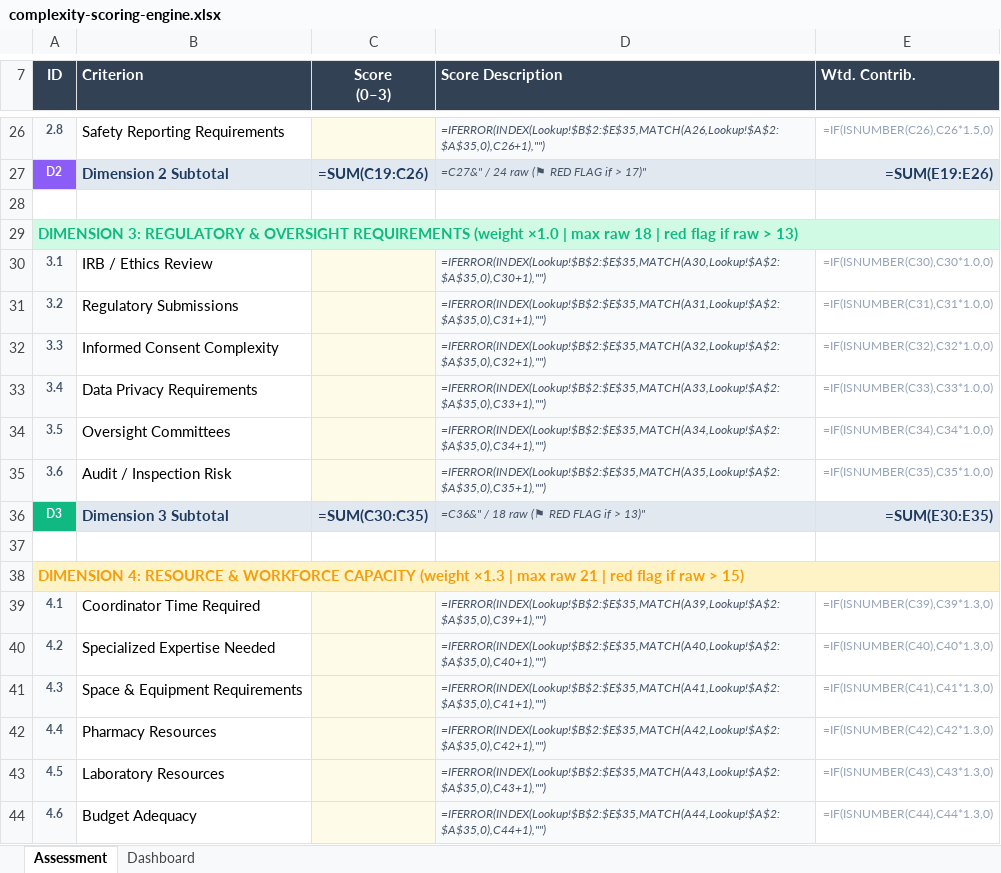
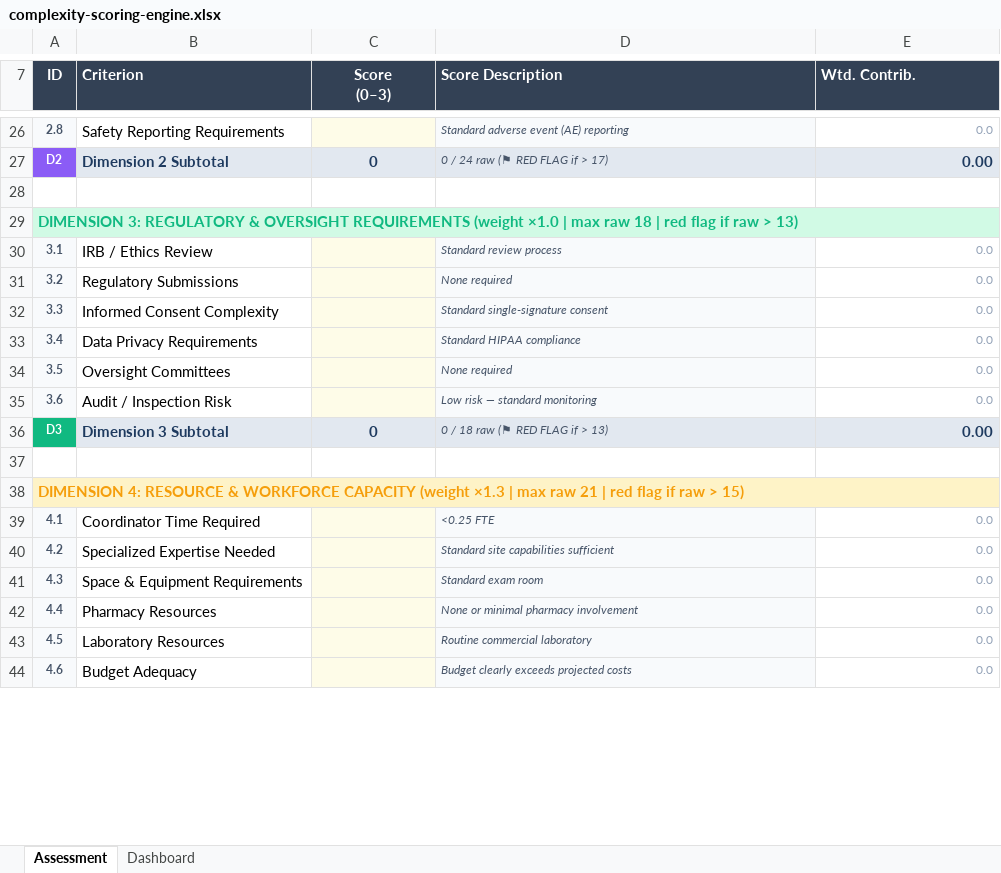
Before and after one commit to jhodges38104/clinical-trial-complexity, an Excel workbook: data/complexity-scoring-engine.xlsx, sheet Assessment, drawn as a sheet; only a part is shown, gaps mark what is left out; values as stored, in another font and other column widths than the file's, no borders; formulas without a stored value are shown as written; conditional formats not drawn; the diff covers the shown part only; the diff names each change by its address in the sheet, - before the commit and + after, or states it on an @@ line.

Commit message:
Update scoring engine workbook, reformat addendum tables, add rendered HTML reports
Workbook and rendered HTML report updates plus markdown table
reformatting in the checklist addendum (escaped underscores, collapsed
separator rows) - no content change to the addendum's item text.

```diff
--- a/data/complexity-scoring-engine.xlsx (sheet Assessment)
+++ b/data/complexity-scoring-engine.xlsx (sheet Assessment)
-D26 (Score Description): =IFERROR(INDEX(Lookup!$B$2:$E$35,MATCH(A26,Lookup!$A$2:$A$35,0),C26+1),"")
+D26 (Score Description): Standard adverse event (AE) reporting
-E26 (Wtd. Contrib.): =IF(ISNUMBER(C26),C26*1.5,0)
+E26 (Wtd. Contrib.): 0.0
-C27 (Score (0–3)): =SUM(C19:C26)
+C27 (Score (0–3)): 0
-D27 (Score Description): =C27&" / 24 raw (⚑ RED FLAG if > 17)"
+D27 (Score Description): 0 / 24 raw (⚑ RED FLAG if > 17)
-E27 (Wtd. Contrib.): =SUM(E19:E26)
+E27 (Wtd. Contrib.): 0.00
-D30 (Score Description): =IFERROR(INDEX(Lookup!$B$2:$E$35,MATCH(A30,Lookup!$A$2:$A$35,0),C30+1),"")
+D30 (Score Description): Standard review process
-E30 (Wtd. Contrib.): =IF(ISNUMBER(C30),C30*1.0,0)
+E30 (Wtd. Contrib.): 0.0
-D31 (Score Description): =IFERROR(INDEX(Lookup!$B$2:$E$35,MATCH(A31,Lookup!$A$2:$A$35,0),C31+1),"")
+D31 (Score Description): None required
-E31 (Wtd. Contrib.): =IF(ISNUMBER(C31),C31*1.0,0)
+E31 (Wtd. Contrib.): 0.0
-D32 (Score Description): =IFERROR(INDEX(Lookup!$B$2:$E$35,MATCH(A32,Lookup!$A$2:$A$35,0),C32+1),"")
+D32 (Score Description): Standard single-signature consent
-E32 (Wtd. Contrib.): =IF(ISNUMBER(C32),C32*1.0,0)
+E32 (Wtd. Contrib.): 0.0
-D33 (Score Description): =IFERROR(INDEX(Lookup!$B$2:$E$35,MATCH(A33,Lookup!$A$2:$A$35,0),C33+1),"")
+D33 (Score Description): Standard HIPAA compliance
-E33 (Wtd. Contrib.): =IF(ISNUMBER(C33),C33*1.0,0)
+E33 (Wtd. Contrib.): 0.0
-D34 (Score Description): =IFERROR(INDEX(Lookup!$B$2:$E$35,MATCH(A34,Lookup!$A$2:$A$35,0),C34+1),"")
+D34 (Score Description): None required
-E34 (Wtd. Contrib.): =IF(ISNUMBER(C34),C34*1.0,0)
+E34 (Wtd. Contrib.): 0.0
-D35 (Score Description): =IFERROR(INDEX(Lookup!$B$2:$E$35,MATCH(A35,Lookup!$A$2:$A$35,0),C35+1),"")
+D35 (Score Description): Low risk — standard monitoring
-E35 (Wtd. Contrib.): =IF(ISNUMBER(C35),C35*1.0,0)
+E35 (Wtd. Contrib.): 0.0
-C36 (Score (0–3)): =SUM(C30:C35)
+C36 (Score (0–3)): 0
-D36 (Score Description): =C36&" / 18 raw (⚑ RED FLAG if > 13)"
+D36 (Score Description): 0 / 18 raw (⚑ RED FLAG if > 13)
-E36 (Wtd. Contrib.): =SUM(E30:E35)
+E36 (Wtd. Contrib.): 0.00
-D39 (Score Description): =IFERROR(INDEX(Lookup!$B$2:$E$35,MATCH(A39,Lookup!$A$2:$A$35,0),C39+1),"")
+D39 (Score Description): <0.25 FTE
-E39 (Wtd. Contrib.): =IF(ISNUMBER(C39),C39*1.3,0)
+E39 (Wtd. Contrib.): 0.0
-D40 (Score Description): =IFERROR(INDEX(Lookup!$B$2:$E$35,MATCH(A40,Lookup!$A$2:$A$35,0),C40+1),"")
+D40 (Score Description): Standard site capabilities sufficient
-E40 (Wtd. Contrib.): =IF(ISNUMBER(C40),C40*1.3,0)
+E40 (Wtd. Contrib.): 0.0
-D41 (Score Description): =IFERROR(INDEX(Lookup!$B$2:$E$35,MATCH(A41,Lookup!$A$2:$A$35,0),C41+1),"")
+D41 (Score Description): Standard exam room
-E41 (Wtd. Contrib.): =IF(ISNUMBER(C41),C41*1.3,0)
+E41 (Wtd. Contrib.): 0.0
-D42 (Score Description): =IFERROR(INDEX(Lookup!$B$2:$E$35,MATCH(A42,Lookup!$A$2:$A$35,0),C42+1),"")
+D42 (Score Description): None or minimal pharmacy involvement
-E42 (Wtd. Contrib.): =IF(ISNUMBER(C42),C42*1.3,0)
+E42 (Wtd. Contrib.): 0.0
-D43 (Score Description): =IFERROR(INDEX(Lookup!$B$2:$E$35,MATCH(A43,Lookup!$A$2:$A$35,0),C43+1),"")
+D43 (Score Description): Routine commercial laboratory
-E43 (Wtd. Contrib.): =IF(ISNUMBER(C43),C43*1.3,0)
+E43 (Wtd. Contrib.): 0.0
-D44 (Score Description): =IFERROR(INDEX(Lookup!$B$2:$E$35,MATCH(A44,Lookup!$A$2:$A$35,0),C44+1),"")
+D44 (Score Description): Budget clearly exceeds projected costs
-E44 (Wtd. Contrib.): =IF(ISNUMBER(C44),C44*1.3,0)
+E44 (Wtd. Contrib.): 0.0
```
Also changed, not shown: 66 edited cells and merged cells elsewhere in this sheet, sheet Dashboard, charts or pictures, 3 other files.
